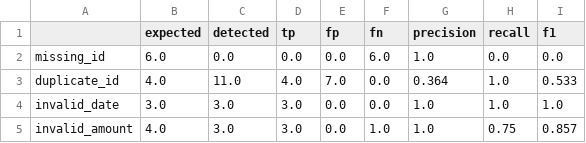
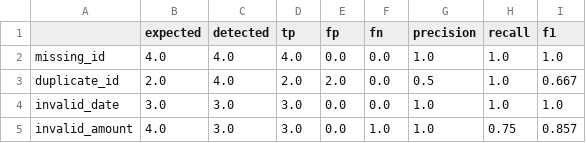
Before and after one commit to chin6112/Senior-project, a CSV file: evaluation_results.csv, drawn as a sheet.

```diff
--- a/evaluation_results.csv
+++ b/evaluation_results.csv
@@ -1,4 +1,4 @@
 ,expected,detected,tp,fp,fn,precision,recall,f1
-missing_id,6.0,0.0,0.0,0.0,6.0,1.0,0.0,0.0
-duplicate_id,4.0,11.0,4.0,7.0,0.0,0.364,1.0,0.533
+missing_id,4.0,4.0,4.0,0.0,0.0,1.0,1.0,1.0
+duplicate_id,2.0,4.0,2.0,2.0,0.0,0.5,1.0,0.667
 invalid_date,3.0,3.0,3.0,0.0,0.0,1.0,1.0,1.0
```
Also changed, not shown: data/labeled/orders_labeled.csv, 2 other files.
